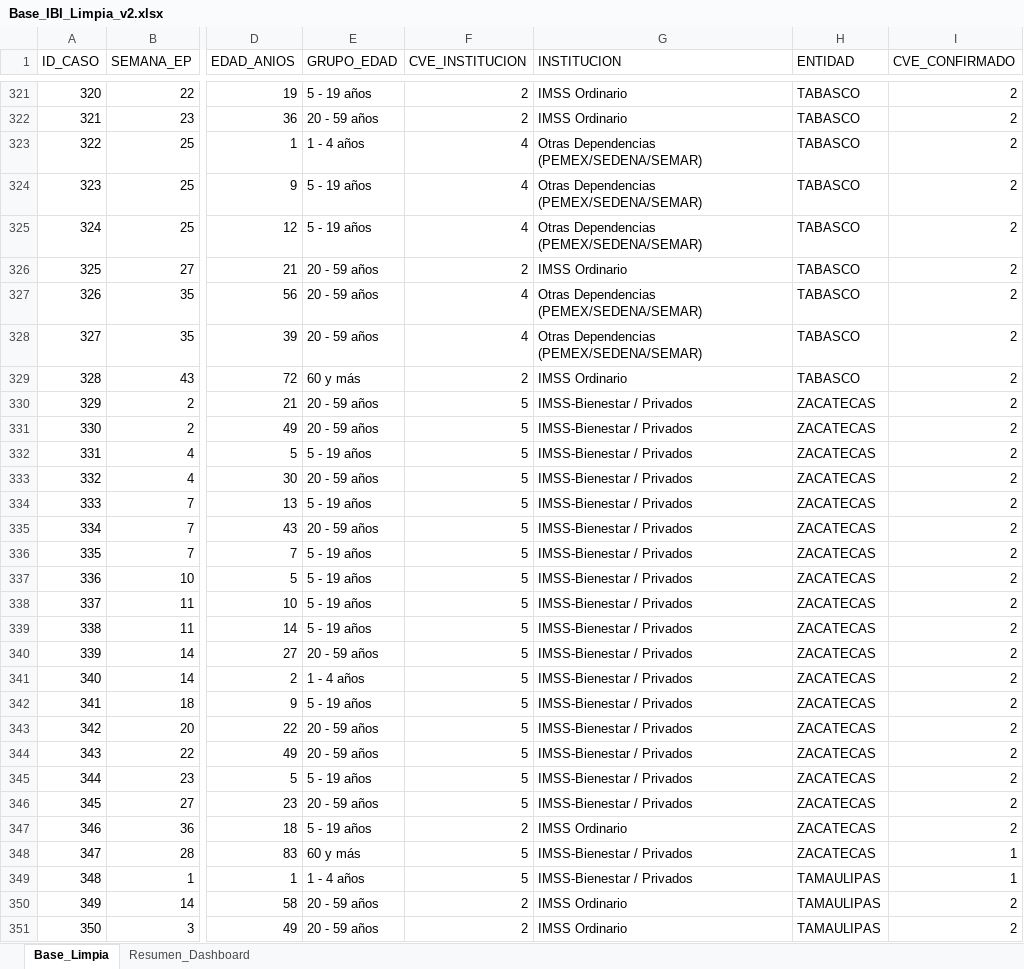
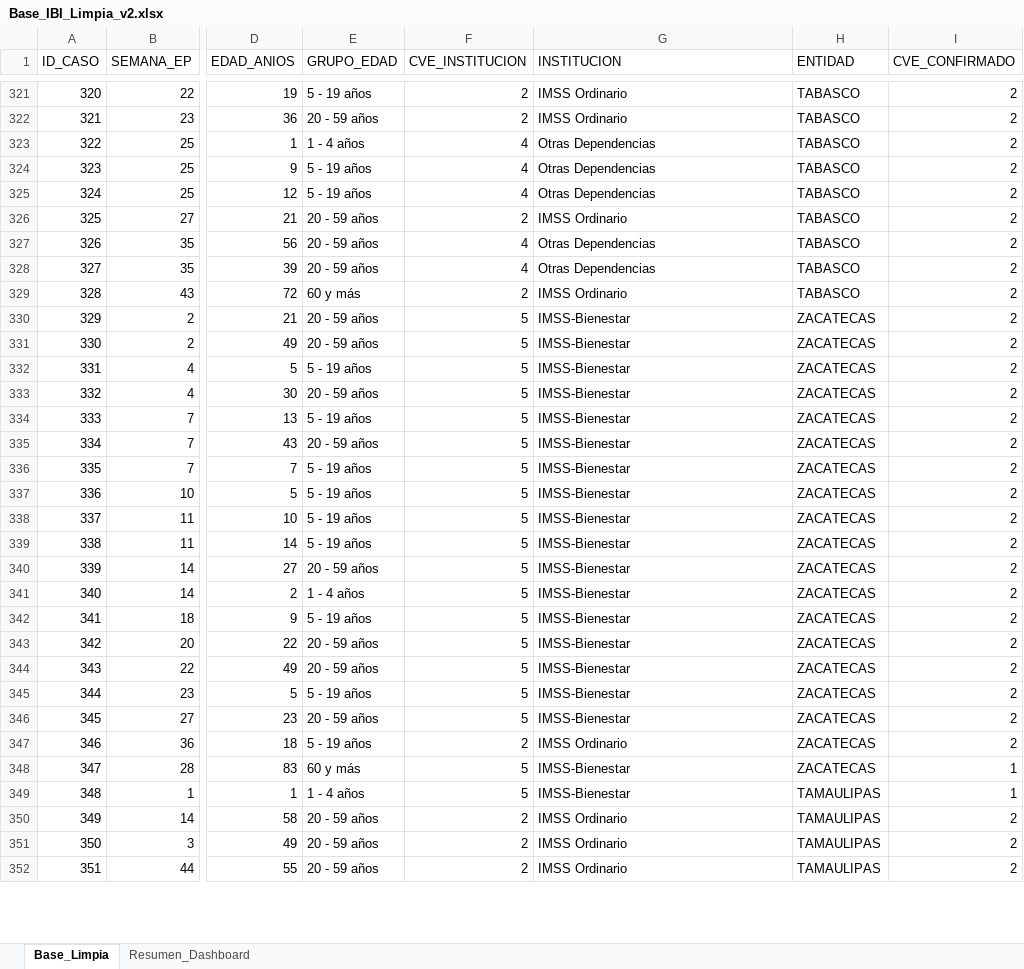
Before and after one commit to sveibidge/IBI_2026, an Excel workbook: Base_IBI_Limpia_v2.xlsx, sheet Base_Limpia, drawn as a sheet; only a part is shown, gaps mark what is left out; the shorter side is filled out with more unchanged rows; values as stored, in another font and other column widths than the file's, no cell formats; the diff covers the shown part only; the diff names each change by its address in the sheet, - before the commit and + after, or states it on an @@ line.

```diff
--- a/Base_IBI_Limpia_v2.xlsx (sheet Base_Limpia)
+++ b/Base_IBI_Limpia_v2.xlsx (sheet Base_Limpia)
-G323:G325 (INSTITUCION): Otras Dependencias (PEMEX/SEDENA/SEMAR)
+G323:G325 (INSTITUCION): Otras Dependencias
-G327:G328 (INSTITUCION): Otras Dependencias (PEMEX/SEDENA/SEMAR)
+G327:G328 (INSTITUCION): Otras Dependencias
-G330:G346 (INSTITUCION): IMSS-Bienestar / Privados
+G330:G346 (INSTITUCION): IMSS-Bienestar
-G348:G349 (INSTITUCION): IMSS-Bienestar / Privados
+G348:G349 (INSTITUCION): IMSS-Bienestar
```
Also changed, not shown: 210 edited cells elsewhere in this sheet, cell formats.
